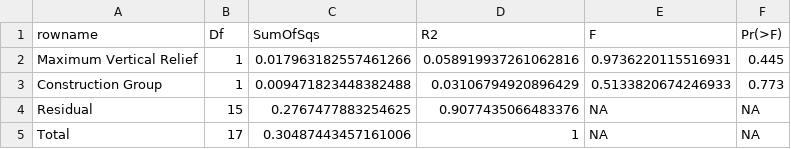
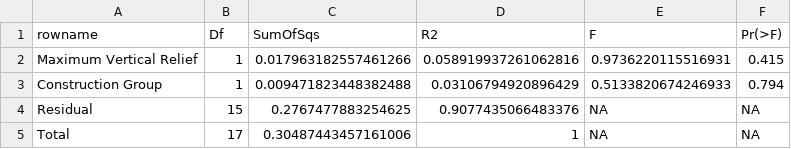
Before and after one commit to ClaisseLab/Peak-Performance, a CSV file: tables/ado_mod_18_table.csv, drawn as a sheet.

```diff
--- a/tables/ado_mod_18_table.csv
+++ b/tables/ado_mod_18_table.csv
@@ -1,4 +1,4 @@
 rowname,Df,SumOfSqs,R2,F,Pr(>F)
-Maximum Vertical Relief,1,0.017963182557461266,0.058919937261062816,0.9736220115516931,0.445
-Construction Group,1,0.009471823448382488,0.03106794920896429,0.5133820674246933,0.773
+Maximum Vertical Relief,1,0.017963182557461266,0.058919937261062816,0.9736220115516931,0.415
+Construction Group,1,0.009471823448382488,0.03106794920896429,0.5133820674246933,0.794
 Residual,15,0.2767477883254625,0.9077435066483376,NA,NA
```
Also changed, not shown: 6 other files.
